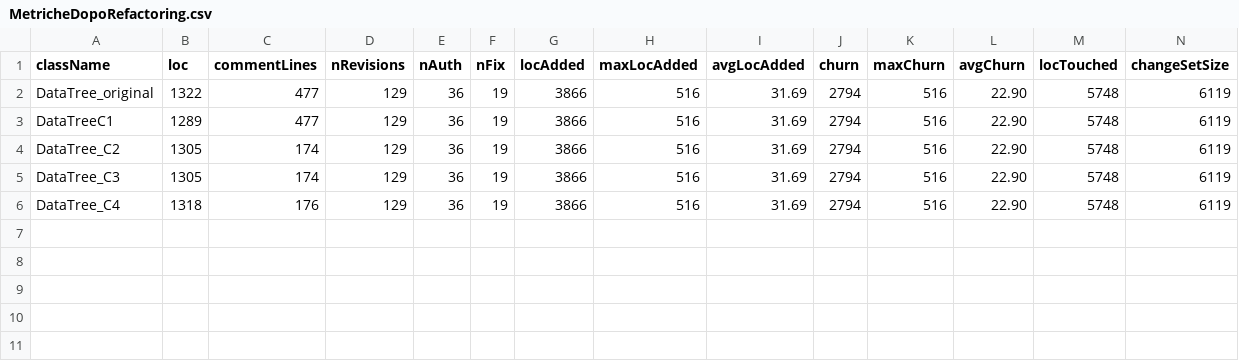
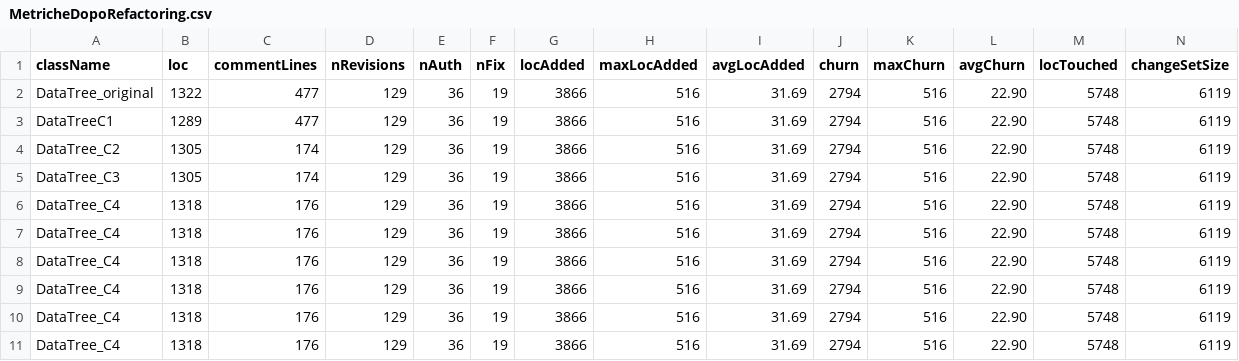
Before and after one commit to lucacupellaro/ISWFalessi2025-26, a CSV file: src/main/java/file/Milestone4/MetricheDopoRefactoring.csv, drawn as a sheet; only a part is shown; rows hold the shown columns only; the diff names each change by its address in the sheet, - before the commit and + after, or states it on an @@ line.

```diff
--- a/src/main/java/file/Milestone4/MetricheDopoRefactoring.csv
+++ b/src/main/java/file/Milestone4/MetricheDopoRefactoring.csv
+row 7: DataTree_C4 | 1318 | 176 | 129 | 36 | 19 | 3866 | 516 | 31.69 | 2794 | 516 | 22.90 | 5748 | 6119
+row 8: DataTree_C4 | 1318 | 176 | 129 | 36 | 19 | 3866 | 516 | 31.69 | 2794 | 516 | 22.90 | 5748 | 6119
+row 9: DataTree_C4 | 1318 | 176 | 129 | 36 | 19 | 3866 | 516 | 31.69 | 2794 | 516 | 22.90 | 5748 | 6119
+row 10: DataTree_C4 | 1318 | 176 | 129 | 36 | 19 | 3866 | 516 | 31.69 | 2794 | 516 | 22.90 | 5748 | 6119
+row 11: DataTree_C4 | 1318 | 176 | 129 | 36 | 19 | 3866 | 516 | 31.69 | 2794 | 516 | 22.90 | 5748 | 6119
```
Also changed, not shown: src/main/java/file/Milestone4/MetricheDopoRefactoringPathTrie.csv, 7 other files.
